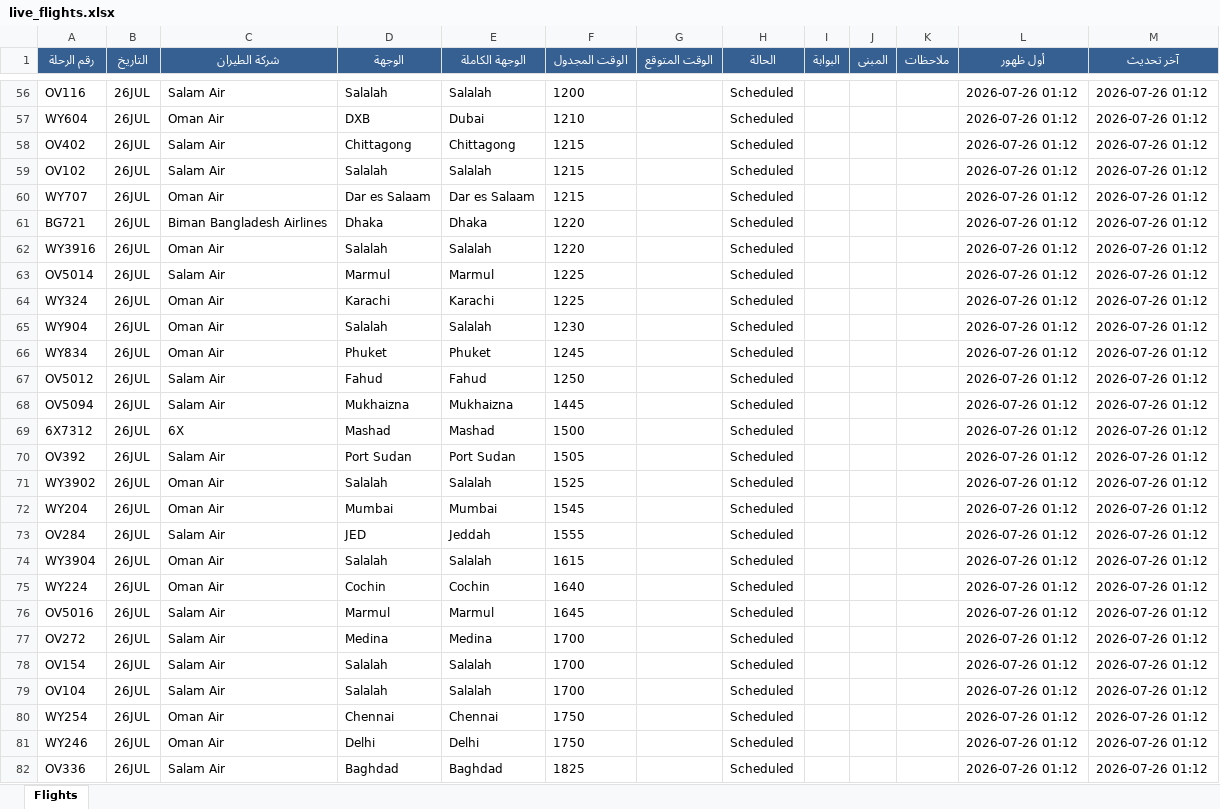
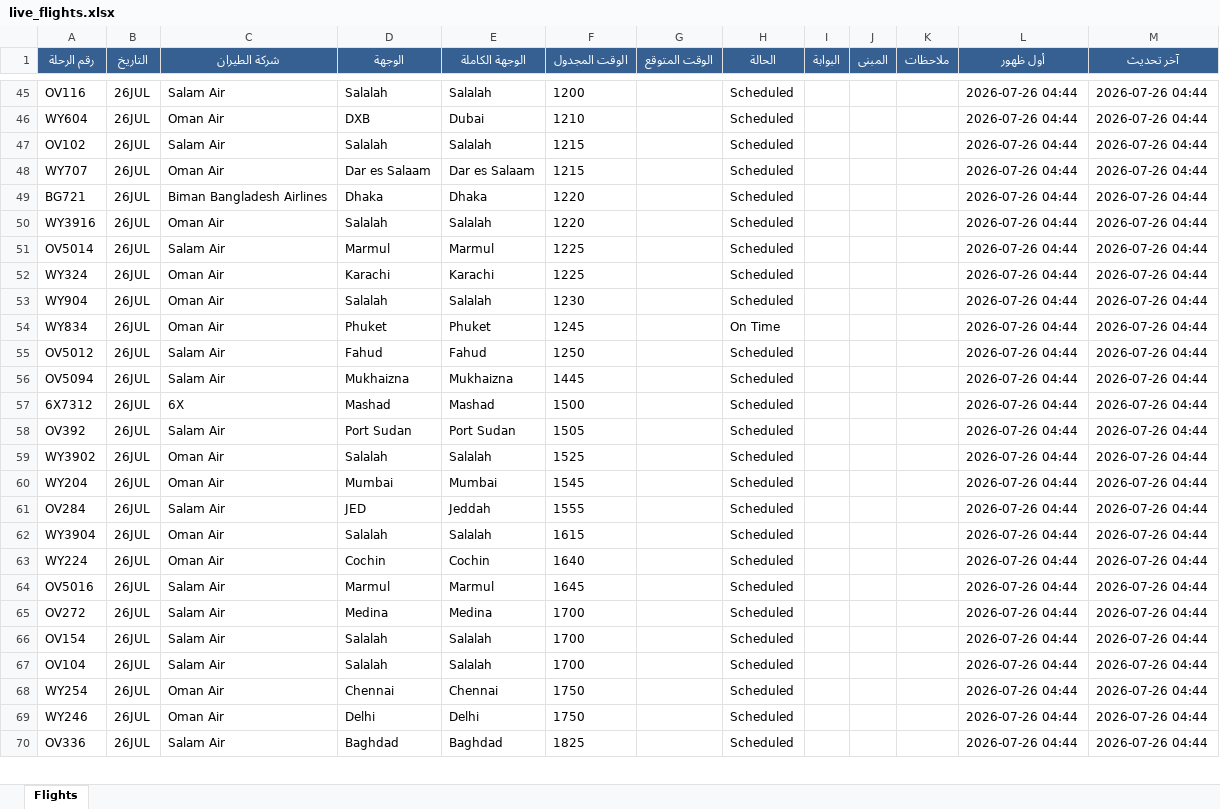
Before and after one commit to khalidsaif912/live-flights, an Excel workbook: flight_data/live_flights.xlsx, sheet Flights, drawn as a sheet; only a part is shown, gaps mark what is left out; values as stored, in another font and other column widths than the file's, no borders; removed rows and columns are numbered as before the commit, all else as after; the diff covers the shown part only; the diff names each change by its address in the sheet, - before the commit and + after, or states it on an @@ line.

```diff
--- a/flight_data/live_flights.xlsx (sheet Flights)
+++ b/flight_data/live_flights.xlsx (sheet Flights)
-L45:L46 (أول ظهور): 2026-07-26 01:12
+L45:L46 (أول ظهور): 2026-07-26 04:44
-M45:M46 (آخر تحديث): 2026-07-26 01:12
+M45:M46 (آخر تحديث): 2026-07-26 04:44
-row 58: OV402 | 26JUL | Salam Air | Chittagong | Chittagong | 1215 |  | Scheduled |  |  |  | 2026-07-26 01:12 | 2026-07-26 01:12
-L47:L70 (أول ظهور): 2026-07-26 01:12
+L47:L70 (أول ظهور): 2026-07-26 04:44
-M47:M70 (آخر تحديث): 2026-07-26 01:12
+M47:M70 (آخر تحديث): 2026-07-26 04:44
-H54 (الحالة): Scheduled
+H54 (الحالة): On Time
```
Also changed, not shown: 32 added rows, 31 removed rows and 490 edited cells elsewhere in this sheet, flight_data/archive_flights.xlsx, 3 other files.
